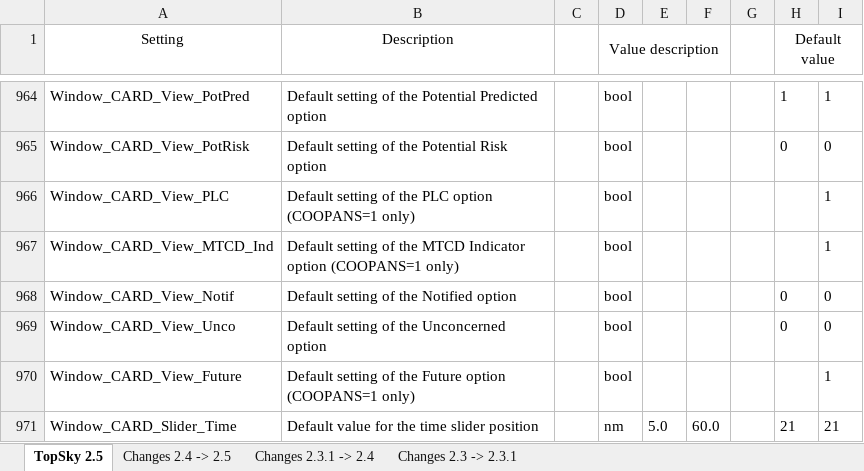
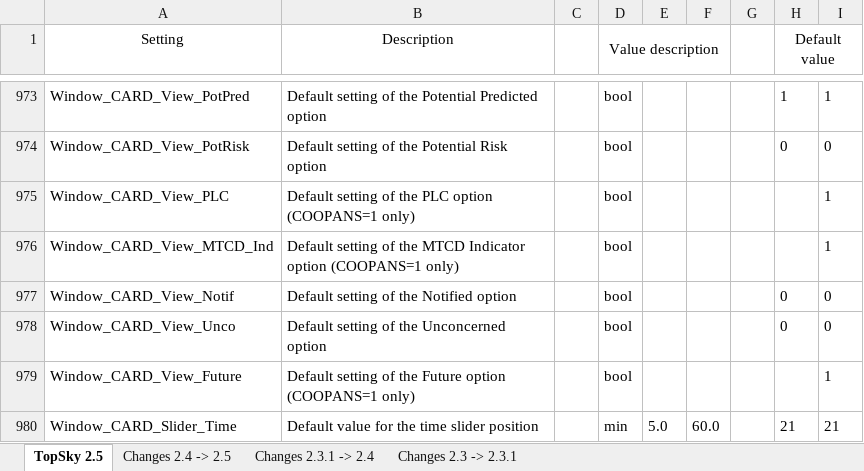
Before and after one commit to JAYWestFiveHenry/West-Asia-FSS, an Excel workbook: SRM/Plugins/TopSky/Documentation/Developer/TopSky_Developer_Guide_Settings.xlsx, sheet TopSky 2.5, drawn as a sheet; only a part is shown, gaps mark what is left out; values as stored, in another font and other column widths than the file's, no borders; conditional formats not drawn; addresses are those after the commit; the diff covers the shown part only; the diff names each change by its address in the sheet, - before the commit and + after, or states it on an @@ line.

```diff
--- a/SRM/Plugins/TopSky/Documentation/Developer/TopSky_Developer_Guide_Settings.xlsx (sheet TopSky 2.5)
+++ b/SRM/Plugins/TopSky/Documentation/Developer/TopSky_Developer_Guide_Settings.xlsx (sheet TopSky 2.5)
-D980 (Value description): nm
+D980 (Value description): min
```
Also changed, not shown: 14 added rows, 1 removed row and 5 edited cells elsewhere in this sheet, sheet Changes 2.4 -> 2.5, 12 other files.
